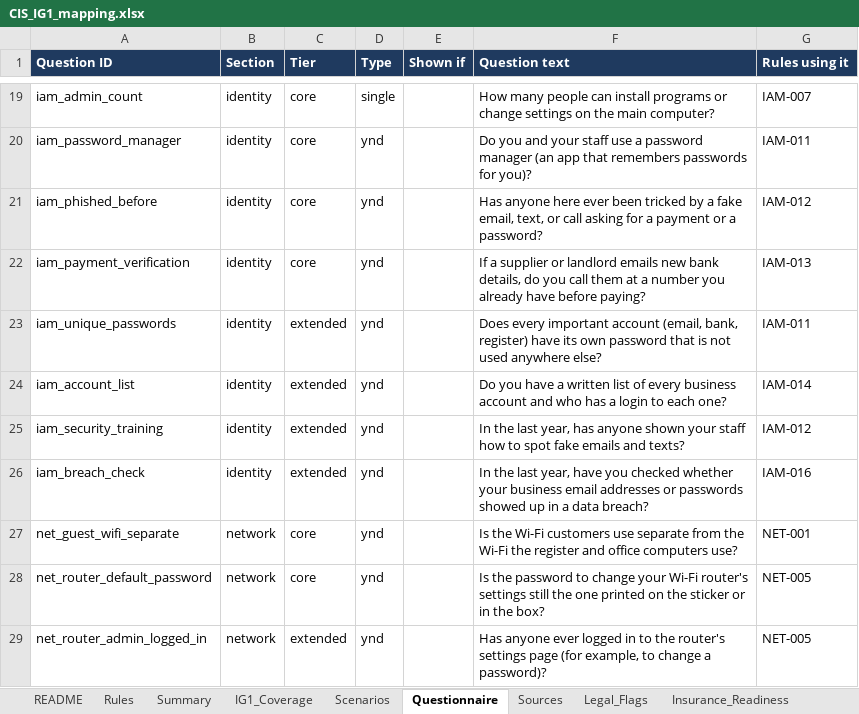
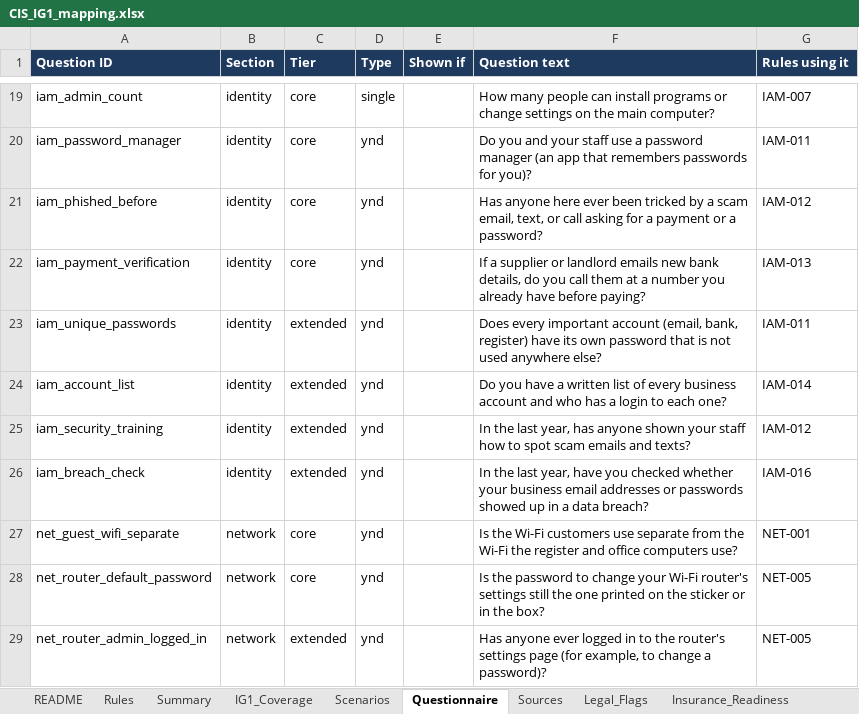
Before and after one commit to Gnanendhar/NeighborhoodShield, an Excel workbook: docs/mapping/CIS_IG1_mapping.xlsx, sheet Questionnaire, drawn as a sheet; only a part is shown, gaps mark what is left out; values as stored, in another font and other column widths than the file's, no borders; the diff names each change by its address in the sheet, - before the commit and + after, or states it on an @@ line.

Commit message:
Describe sample data as samples created for testing; replace the name generator
- Sample businesses, owner personas and disclaimers now say "sample" and
  "created for testing"; owner-facing text says scam or forged emails.
- sample_data/generate.py uses only the standard library's random module,
  so output is identical on every Python version; the third-party name generator removed from
  requirements-dev.txt. Only names and account creation dates changed;
  every expected finding is unchanged.
- Architecture diagram (mmd, svg, drawio, png) updated, including the
  current rule count (62).
- tests/test_wording.py fails if the banned wording returns.

```diff
--- a/docs/mapping/CIS_IG1_mapping.xlsx (sheet Questionnaire)
+++ b/docs/mapping/CIS_IG1_mapping.xlsx (sheet Questionnaire)
-F21 (Question text): …by a fake email, text,…
+F21 (Question text): …by a scam email, text,…
-F25 (Question text): …to spot fake emails and…
+F25 (Question text): …to spot scam emails and…
```
Also changed, not shown: sheet Rules, 14 other files.
